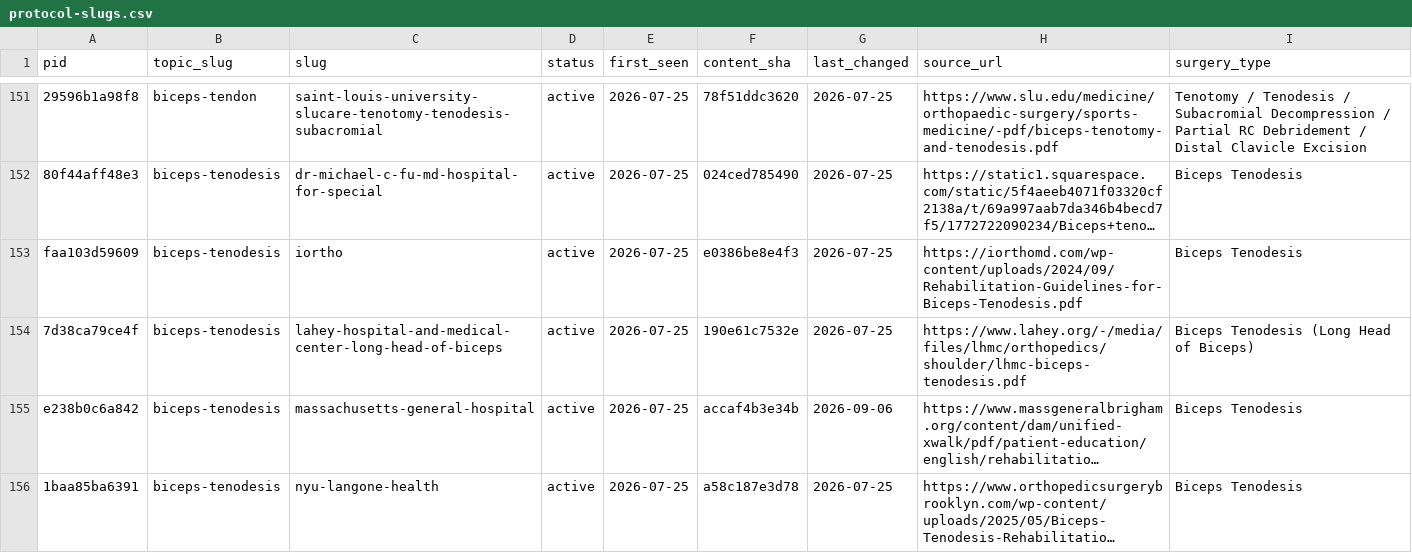
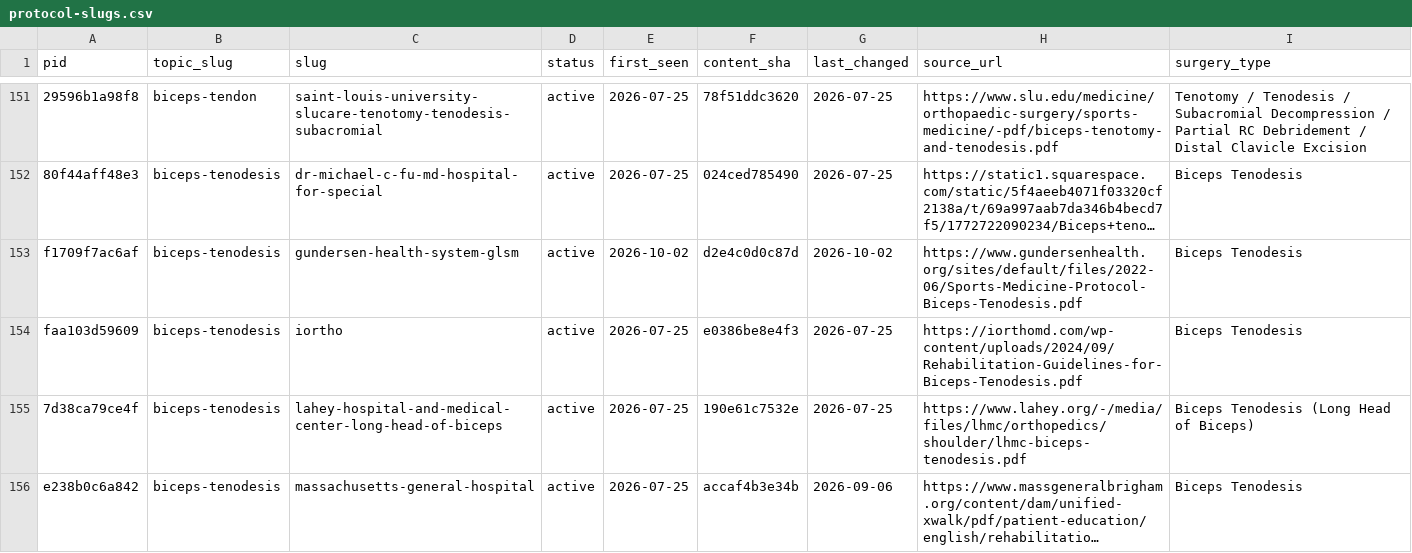
Before and after one commit to dominickmacksoud-lgtm/rehab-protocols, a CSV file: protocol-slugs.csv, drawn as a sheet; only a part is shown, gaps mark what is left out; the shorter side is filled out with more unchanged rows; long unchanged cells end in …; the diff names each change by its address in the sheet, - before the commit and + after, or states it on an @@ line.

```diff
--- a/protocol-slugs.csv
+++ b/protocol-slugs.csv
+row 153: f1709f7ac6af | biceps-tenodesis | gundersen-health-system-glsm | active | 2026-10-02 | d2e4c0d0c87d | 2026-10-02 | https://www.gundersenhealth.org/sites/default/files/2022-06/Sports-Medicine-Protocol-Biceps-Tenodesis.pdf | Biceps Tenodesis
```
Also changed, not shown: 16 other files.
